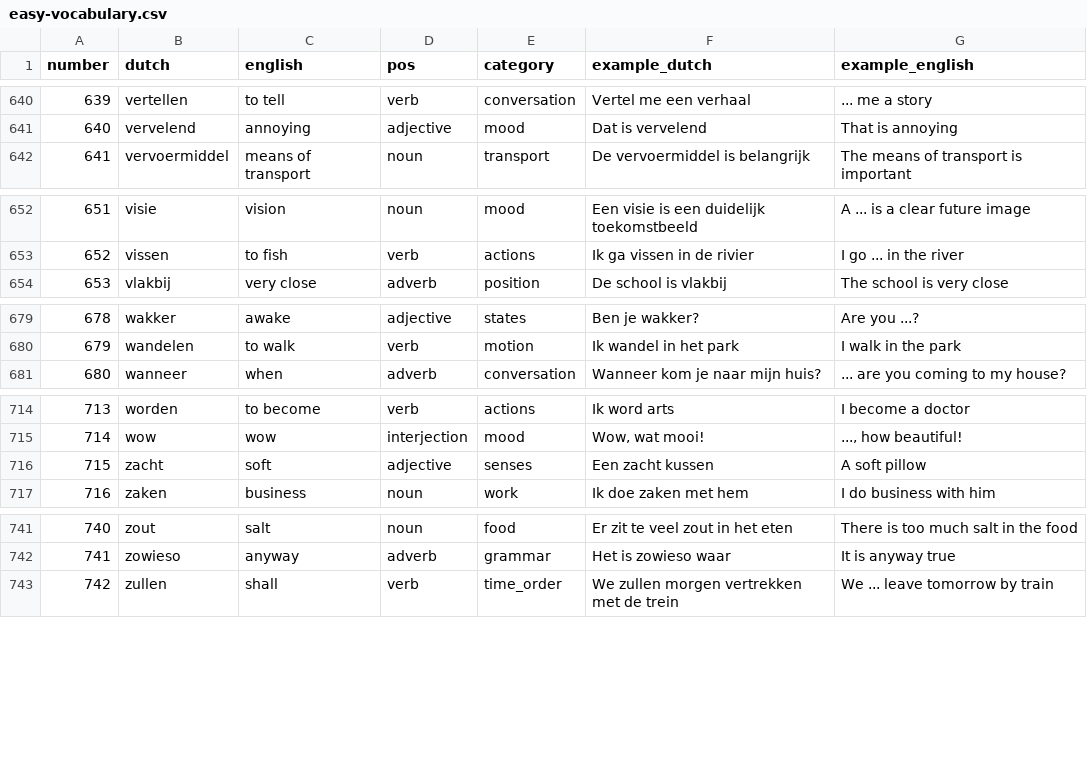
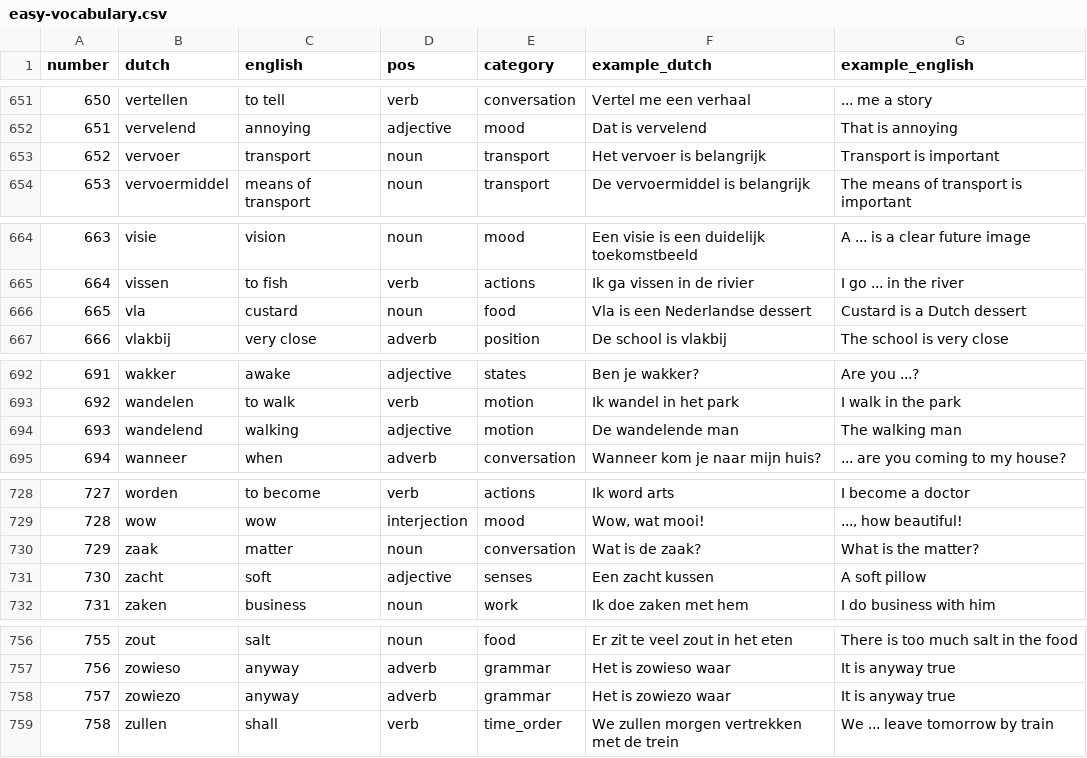
Before and after one commit to anisa07/learning-language-api, a CSV file: db/initdb/easy-vocabulary.csv, drawn as a sheet; only a part is shown, gaps mark what is left out; the diff covers the shown part only; the diff names each change by its address in the sheet, - before the commit and + after, or states it on an @@ line.

```diff
--- a/db/initdb/easy-vocabulary.csv
+++ b/db/initdb/easy-vocabulary.csv
@@ column A (number) renumbered from row 86 down @@
+row 653: 652 | vervoer | transport | noun | transport | Het vervoer is belangrijk | Transport is important
+row 666: 665 | vla | custard | noun | food | Vla is een Nederlandse dessert | Custard is a Dutch dessert
+row 694: 693 | wandelend | walking | adjective | motion | De wandelende man | The walking man
+row 730: 729 | zaak | matter | noun | conversation | Wat is de zaak? | What is the matter?
+row 758: 757 | zowiezo | anyway | adverb | grammar | Het is zowiezo waar | It is anyway true
```
Also changed, not shown: 11 added rows elsewhere in this file, 3 other files.
